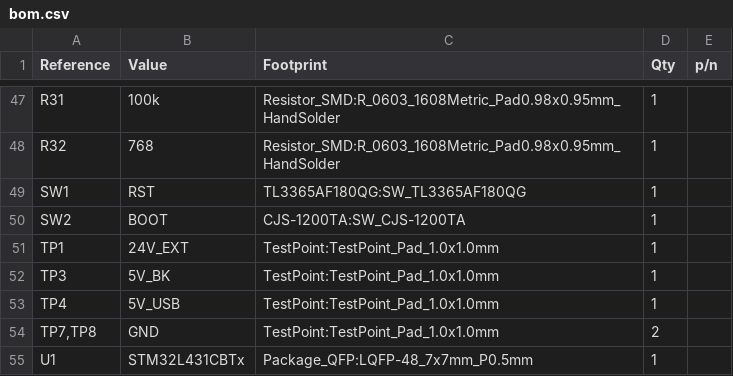
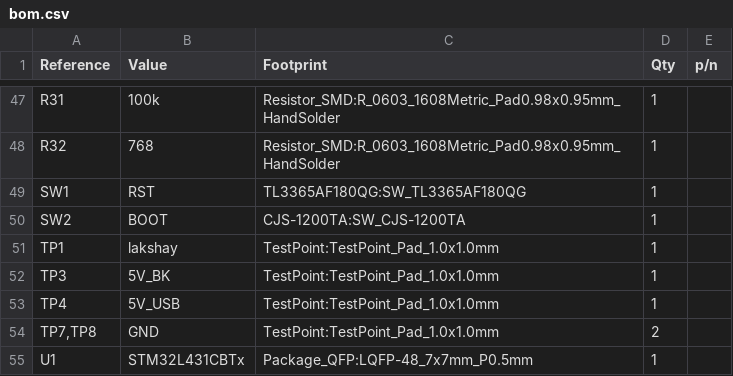
Before and after one commit to lhr-solar/PeripheralSOMPCB, a CSV file: docs/bom.csv, drawn as a sheet; only a part is shown, gaps mark what is left out.

```diff
--- a/docs/bom.csv
+++ b/docs/bom.csv
@@ -50,3 +50,3 @@
 "SW2","BOOT","CJS-1200TA:SW_CJS-1200TA","1",""
-"TP1","24V_EXT","TestPoint:TestPoint_Pad_1.0x1.0mm","1",""
+"TP1","lakshay","TestPoint:TestPoint_Pad_1.0x1.0mm","1",""
 "TP3","5V_BK","TestPoint:TestPoint_Pad_1.0x1.0mm","1",""
```
Also changed, not shown: bom/PeripheralSOM.csv, jlcpcb/production_files/BOM-PeripheralSOM.csv, 37 other files.
